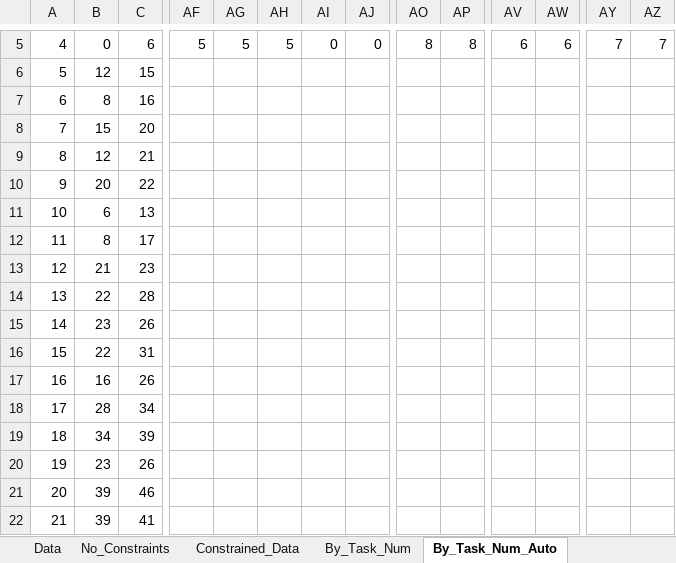
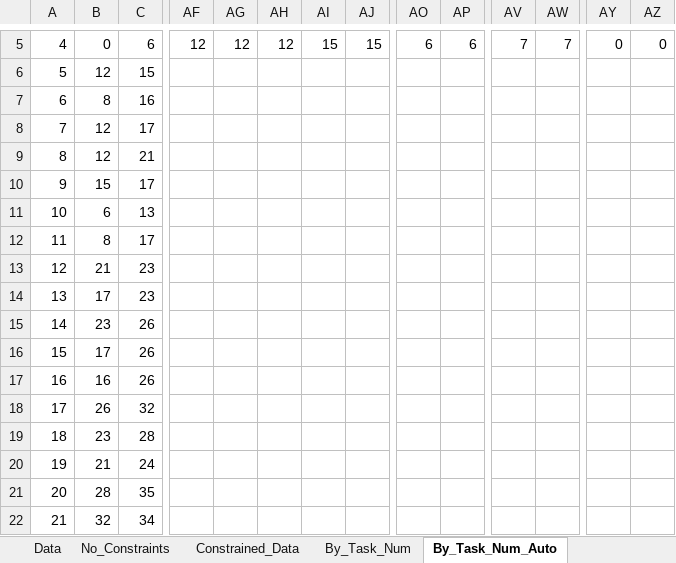
Before and after one commit to squigglily/RCPSP-RAB, an Excel workbook: J301_1_Manual_Calcs.xlsx, sheet By_Task_Num_Auto, drawn as a sheet; only a part is shown, gaps mark what is left out; values as stored, in another font and other column widths than the file's, no borders; charts and pictures and conditional formats not drawn; the diff covers the shown part only; the diff names each change by its address in the sheet, - before the commit and + after, or states it on an @@ line.

```diff
--- a/J301_1_Manual_Calcs.xlsx (sheet By_Task_Num_Auto)
+++ b/J301_1_Manual_Calcs.xlsx (sheet By_Task_Num_Auto)
-AF5: 5
+AF5: 12
-AG5: 5
+AG5: 12
-AH5: 5
+AH5: 12
-AI5: 0
+AI5: 15
-AJ5: 0
+AJ5: 15
-AO5: 8
+AO5: 6
-AP5: 8
+AP5: 6
-AV5: 6
+AV5: 7
-AW5: 6
+AW5: 7
-AY5: 7
+AY5: 0
-AZ5: 7
+AZ5: 0
-B8: 15
+B8: 12
-C8: 20
+C8: 17
-B10: 20
+B10: 15
-C10: 22
+C10: 17
-B14: 22
+B14: 17
-C14: 28
+C14: 23
-B16: 22
+B16: 17
-C16: 31
+C16: 26
-B18: 28
+B18: 26
-C18: 34
+C18: 32
-B19: 34
+B19: 23
-C19: 39
+C19: 28
-B20: 23
+B20: 21
-C20: 26
+C20: 24
-B21: 39
+B21: 28
-C21: 46
+C21: 35
-B22: 39
+B22: 32
-C22: 41
+C22: 34
```
Also changed, not shown: 88 edited cells elsewhere in this sheet, 3 other files.
